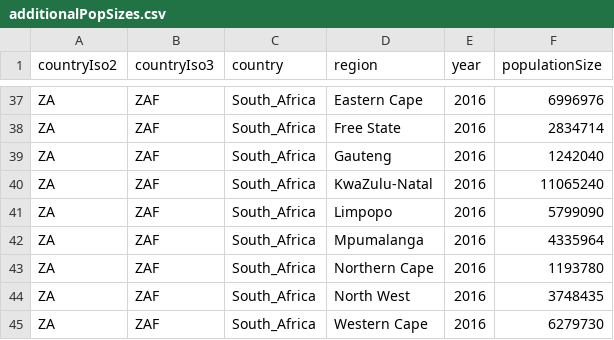
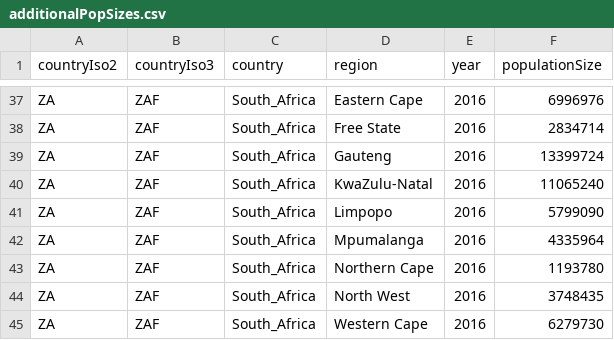
Before and after one commit to covid-19-Re/shiny-dailyRe, a CSV file: app/data/additionalPopSizes.csv, drawn as a sheet; only a part is shown, gaps mark what is left out; the diff names each change by its address in the sheet, - before the commit and + after, or states it on an @@ line.

Commit message:
fix & update pop sizes for ZAF

```diff
--- a/app/data/additionalPopSizes.csv
+++ b/app/data/additionalPopSizes.csv
-F39 (populationSize): 1242040
+F39 (populationSize): 13399724
```
